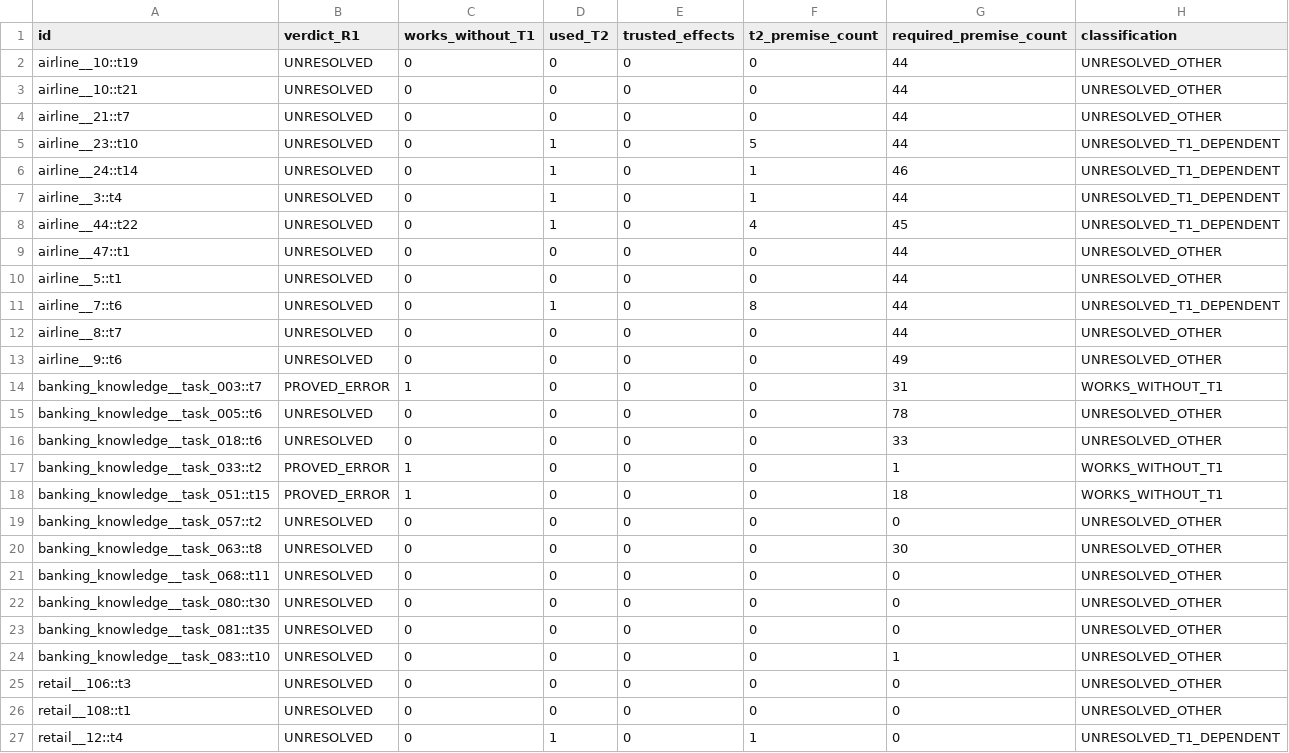
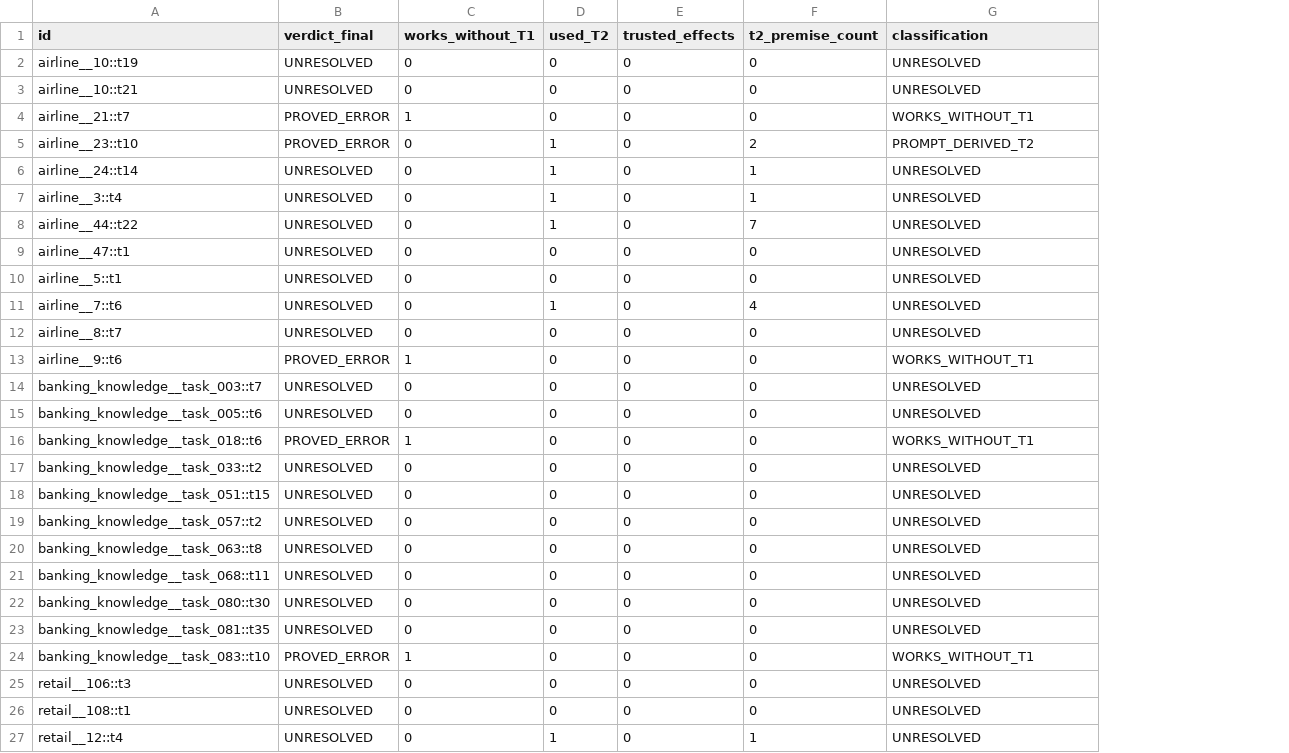
Before and after one commit to MYC-A/Guardian-of-Truth, a CSV file: outputs/vnext/real_valid_b/premise_coverage.csv, drawn as a sheet; only a part is shown; removed rows and columns are numbered as before the commit, all else as after; the diff covers the shown part only; the diff names each change by its address in the sheet, - before the commit and + after, or states it on an @@ line.

```diff
--- a/outputs/vnext/real_valid_b/premise_coverage.csv
+++ b/outputs/vnext/real_valid_b/premise_coverage.csv
-column G (required_premise_count), rows 2-27: 44 | 44 | 44 | 44 | 46 | 44 | 45 | 44 | 44 | 44 | 44 | 49 | 31 | 78 | 33 | 1 | 18 | 0 | 30 | 0 | 0 | 0 | 1 | 0 | 0 | 0
-B1: verdict_R1
+B1: verdict_final
-G2:G3 (classification): UNRESOLVED_OTHER
+G2:G3 (classification): UNRESOLVED
-B4:B5 (verdict_final): UNRESOLVED
+B4:B5 (verdict_final): PROVED_ERROR
-C4 (works_without_T1): 0
+C4 (works_without_T1): 1
-G4 (classification): UNRESOLVED_OTHER
+G4 (classification): WORKS_WITHOUT_T1
-F5 (t2_premise_count): 5
+F5 (t2_premise_count): 2
-G5 (classification): UNRESOLVED_T1_DEPENDENT
+G5 (classification): PROMPT_DERIVED_T2
-G6:G8 (classification): UNRESOLVED_T1_DEPENDENT
+G6:G8 (classification): UNRESOLVED
-F8 (t2_premise_count): 4
+F8 (t2_premise_count): 7
-G9:G10 (classification): UNRESOLVED_OTHER
+G9:G10 (classification): UNRESOLVED
-F11 (t2_premise_count): 8
+F11 (t2_premise_count): 4
-G11 (classification): UNRESOLVED_T1_DEPENDENT
+G11 (classification): UNRESOLVED
-G12 (classification): UNRESOLVED_OTHER
+G12 (classification): UNRESOLVED
-B13 (verdict_final): UNRESOLVED
+B13 (verdict_final): PROVED_ERROR
-C13 (works_without_T1): 0
+C13 (works_without_T1): 1
-G13 (classification): UNRESOLVED_OTHER
+G13 (classification): WORKS_WITHOUT_T1
-B14 (verdict_final): PROVED_ERROR
+B14 (verdict_final): UNRESOLVED
-C14 (works_without_T1): 1
+C14 (works_without_T1): 0
-G14 (classification): WORKS_WITHOUT_T1
+G14 (classification): UNRESOLVED
-G15 (classification): UNRESOLVED_OTHER
+G15 (classification): UNRESOLVED
-B16 (verdict_final): UNRESOLVED
+B16 (verdict_final): PROVED_ERROR
-C16 (works_without_T1): 0
+C16 (works_without_T1): 1
-G16 (classification): UNRESOLVED_OTHER
+G16 (classification): WORKS_WITHOUT_T1
-B17:B18 (verdict_final): PROVED_ERROR
+B17:B18 (verdict_final): UNRESOLVED
-C17:C18 (works_without_T1): 1
+C17:C18 (works_without_T1): 0
-G17:G18 (classification): WORKS_WITHOUT_T1
+G17:G18 (classification): UNRESOLVED
-G19:G23 (classification): UNRESOLVED_OTHER
+G19:G23 (classification): UNRESOLVED
-B24 (verdict_final): UNRESOLVED
+B24 (verdict_final): PROVED_ERROR
-C24 (works_without_T1): 0
+C24 (works_without_T1): 1
-G24 (classification): UNRESOLVED_OTHER
+G24 (classification): WORKS_WITHOUT_T1
-G25:G26 (classification): UNRESOLVED_OTHER
+G25:G26 (classification): UNRESOLVED
-G27 (classification): UNRESOLVED_T1_DEPENDENT
+G27 (classification): UNRESOLVED
```
Also changed, not shown: 28 edited cells elsewhere in this file, 41 other files.
